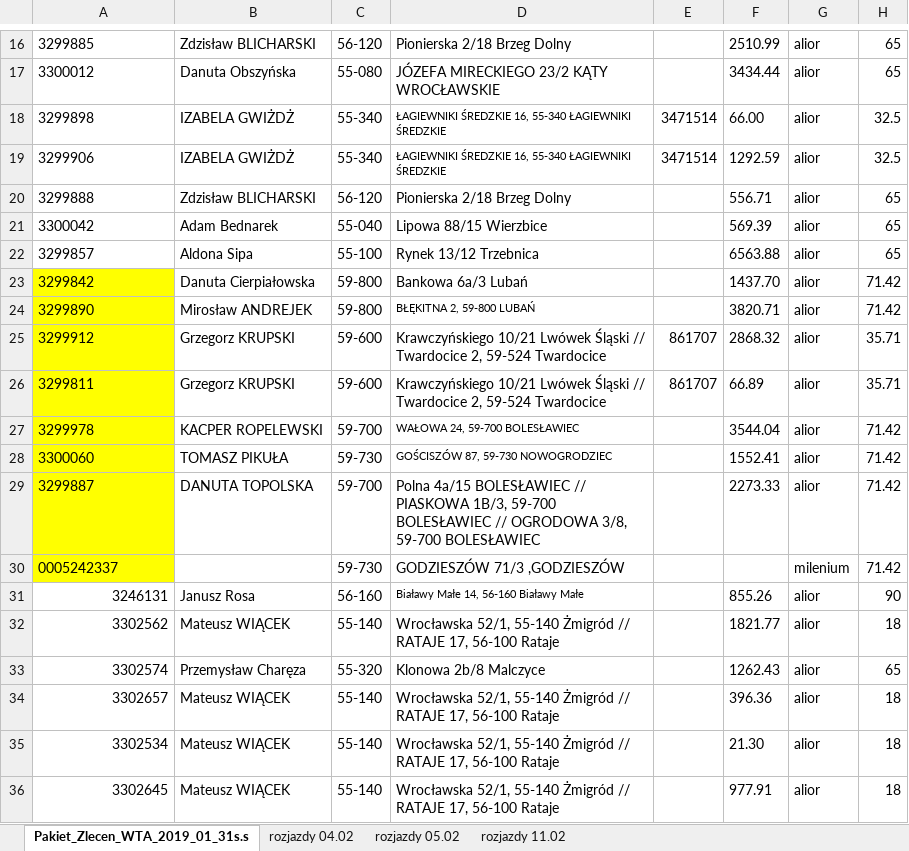
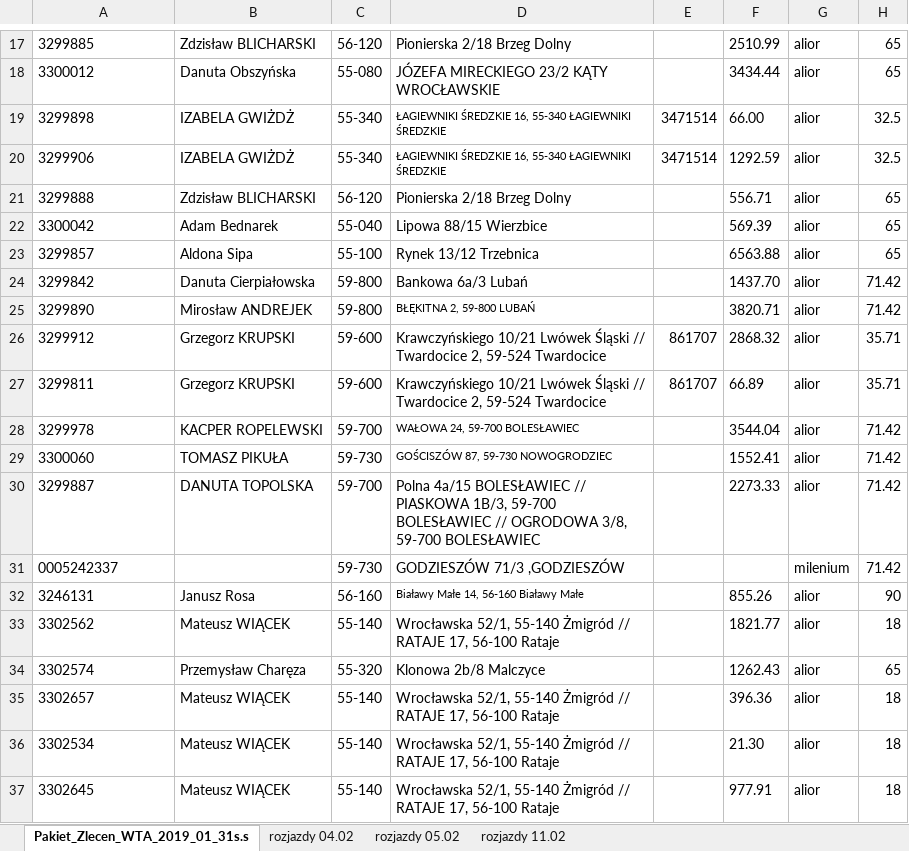
Before and after one commit to KancKoko/luty, an Excel workbook: rozjazdy zbiorcze.xlsx, sheet Pakiet_Zlecen_WTA_2019_01_31s.s, drawn as a sheet; only a part is shown, gaps mark what is left out; values as stored, in another font and other column widths than the file's, no borders; addresses are those after the commit; the diff covers the shown part only; the diff names each change by its address in the sheet, - before the commit and + after, or states it on an @@ line.

Commit message:
akutaliacja na14.02

```diff
--- a/rozjazdy zbiorcze.xlsx (sheet Pakiet_Zlecen_WTA_2019_01_31s.s)
+++ b/rozjazdy zbiorcze.xlsx (sheet Pakiet_Zlecen_WTA_2019_01_31s.s)
-A24:A31 fill: #FFFF00
+A24:A31 fill: none
-A32:A37 alignment: right
+A32:A37 alignment: left
```
Also changed, not shown: 12 added rows and cell formats elsewhere in this sheet.
